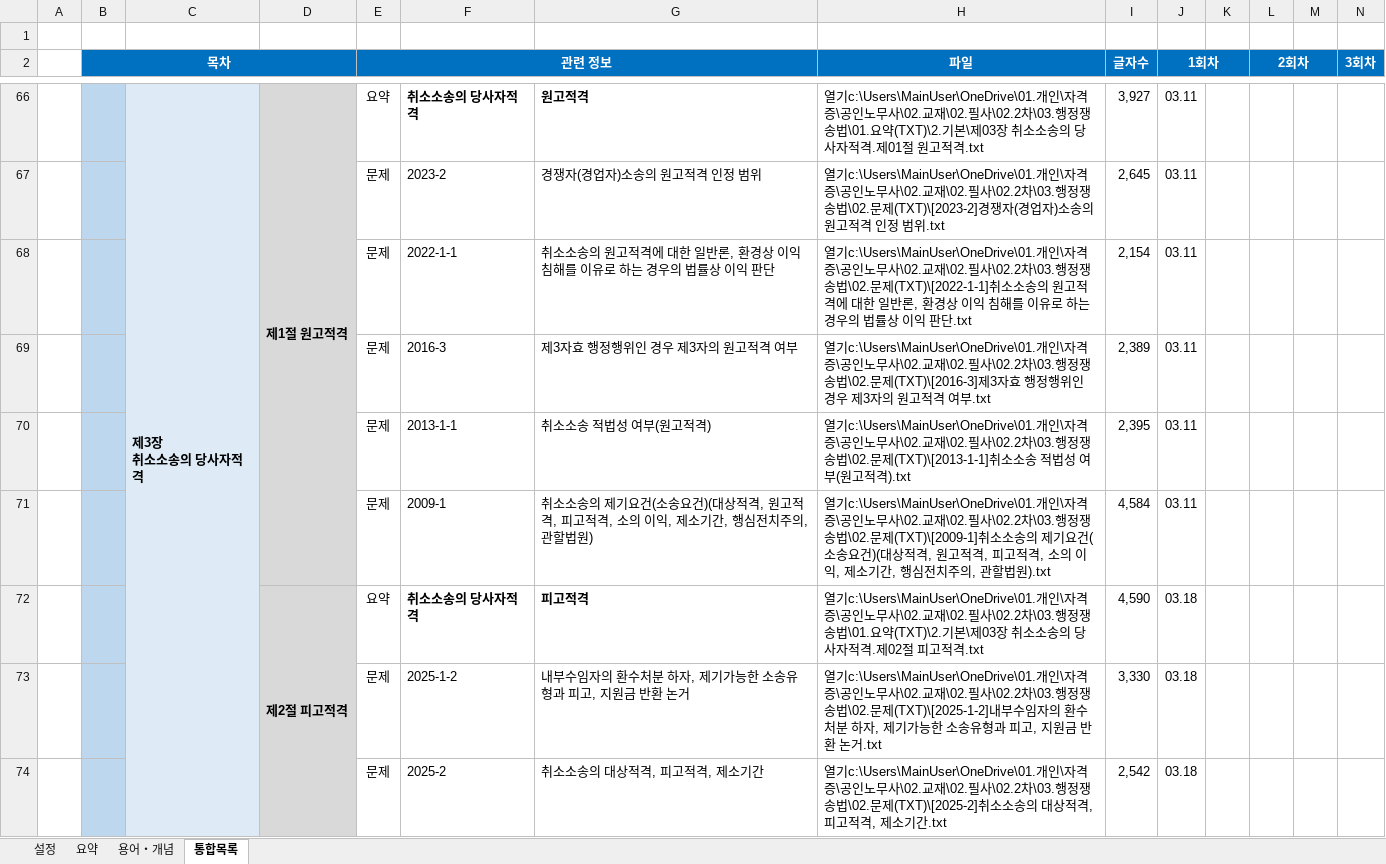
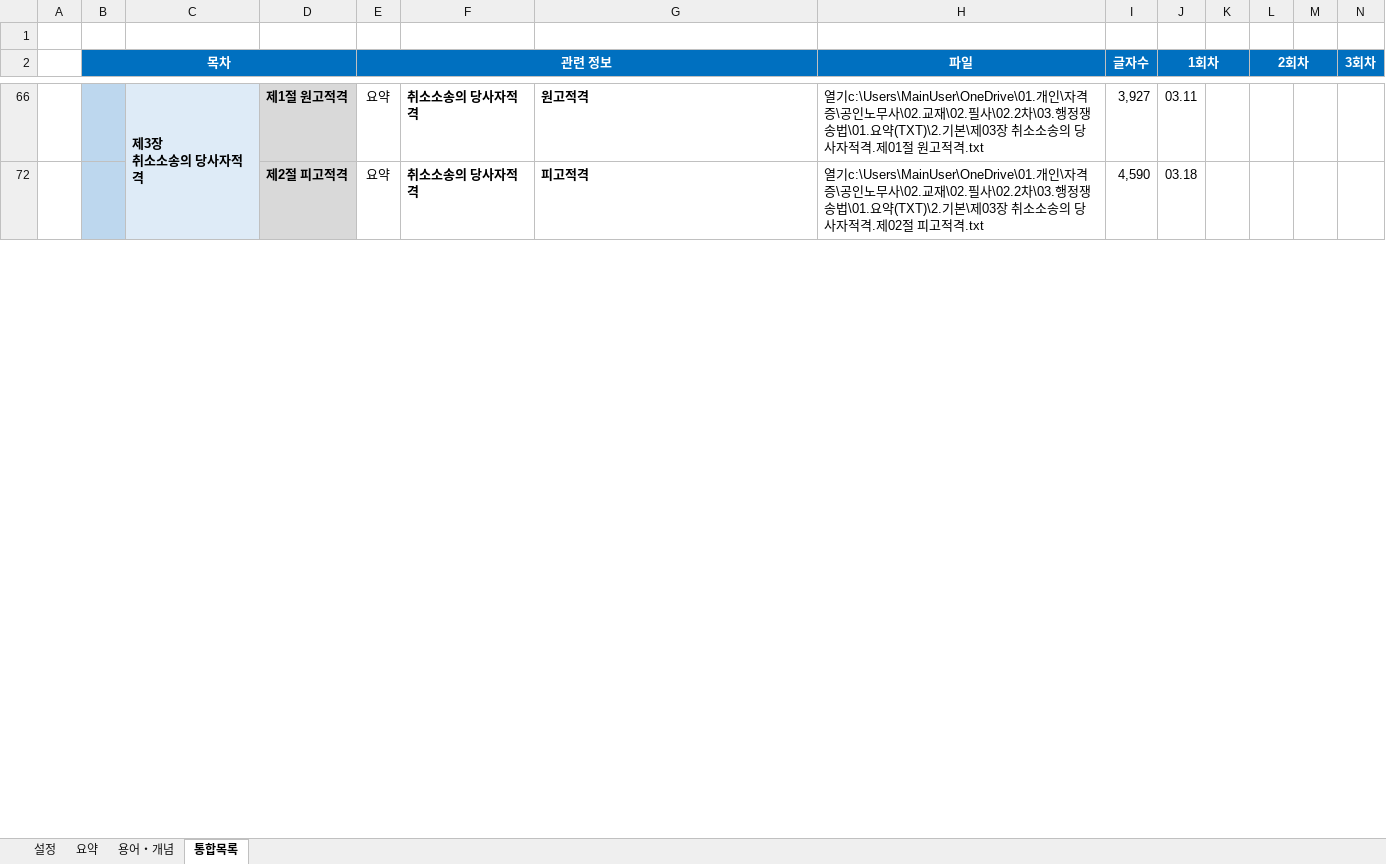
Before and after one commit to aeugo/StudyCPLA, an Excel workbook: 03.행정쟁송법/00.통합(XLS)/08.2-행정쟁송법(요약).xlsm, sheet 통합목록, drawn as a sheet; only a part is shown, gaps mark what is left out; values as stored, in another font and other column widths than the file's, no borders; conditional formats not drawn; rows hold the shown columns only; the diff covers the shown part only; the diff names each change by its address in the sheet, - before the commit and + after, or states it on an @@ line.

```diff
--- a/03.행정쟁송법/00.통합(XLS)/08.2-행정쟁송법(요약).xlsm (sheet 통합목록)
+++ b/03.행정쟁송법/00.통합(XLS)/08.2-행정쟁송법(요약).xlsm (sheet 통합목록)
-D66:D71 merged
@@ row 67 hidden:  |  |  |  | 문제 | 2023-2 | 경쟁자(경업자)소송의 원고적격 인정 범위 | 열기c:\Users\MainUser\OneDrive\01.개인\자격증\공인노무사\02.교재\02.필사\02.2차\03.행정쟁송법\02.문제(TXT)\[2023-2]경쟁자(경업자)소송의 원고적격 인정 범위.txt | 2,645 | 03.11 @@
@@ row 68 hidden:  |  |  |  | 문제 | 2022-1-1 | 취소소송의 원고적격에 대한 일반론, 환경상 이익 침해를 이유로 하는 경우의 법률상 이익 판단 | 열기c:\Users\MainUser\OneDrive\01.개인\자격증\공인노무사\02.교재\02.필사\02.2차\03.행정쟁송법\02.문제(TXT)\[2022-1-1]취소소송의 원고적격에 대한 일반론, 환경상 이익 침해를 이유로 하는 경우의 법률상 이익 판단.txt | 2,154 | 03.11 @@
@@ row 69 hidden:  |  |  |  | 문제 | 2016-3 | 제3자효 행정행위인 경우 제3자의 원고적격 여부 | 열기c:\Users\MainUser\OneDrive\01.개인\자격증\공인노무사\02.교재\02.필사\02.2차\03.행정쟁송법\02.문제(TXT)\[2016-3]제3자효 행정행위인 경우 제3자의 원고적격 여부.txt | 2,389 | 03.11 @@
@@ row 70 hidden:  |  |  |  | 문제 | 2013-1-1 | 취소소송 적법성 여부(원고적격) | 열기c:\Users\MainUser\OneDrive\01.개인\자격증\공인노무사\02.교재\02.필사\02.2차\03.행정쟁송법\02.문제(TXT)\[2013-1-1]취소소송 적법성 여부(원고적격).txt | 2,395 | 03.11 @@
@@ row 71 hidden:  |  |  |  | 문제 | 2009-1 | 취소소송의 제기요건(소송요건)(대상적격, 원고적격, 피고적격, 소의 이익, 제소기간, 행심전치주의, 관할법원) | 열기c:\Users\MainUser\OneDrive\01.개인\자격증\공인노무사\02.교재\02.필사\02.2차\03.행정쟁송법\02.문제(TXT)\[2009-1]취소소송의 제기요건(소송요건)(대상적격, 원고적격, 피고적격, 소의 이익, 제소기간, 행심전치주의, 관할법원).txt | 4,584 | 03.11 @@
-D72:D77 merged
@@ row 73 hidden:  |  |  |  | 문제 | 2025-1-2 | 내부수임자의 환수처분 하자, 제기가능한 소송유형과 피고, 지원금 반환 논거 | 열기c:\Users\MainUser\OneDrive\01.개인\자격증\공인노무사\02.교재\02.필사\02.2차\03.행정쟁송법\02.문제(TXT)\[2025-1-2]내부수임자의 환수처분 하자, 제기가능한 소송유형과 피고, 지원금 반환 논거.txt | 3,330 | 03.18 @@
@@ row 74 hidden:  |  |  |  | 문제 | 2025-2 | 취소소송의 대상적격, 피고적격, 제소기간 | 열기c:\Users\MainUser\OneDrive\01.개인\자격증\공인노무사\02.교재\02.필사\02.2차\03.행정쟁송법\02.문제(TXT)\[2025-2]취소소송의 대상적격, 피고적격, 제소기간.txt | 2,542 | 03.18 @@
```
Also changed, not shown: 105 hidden or unhidden rows and merged cells elsewhere in this sheet, 13 other files.
